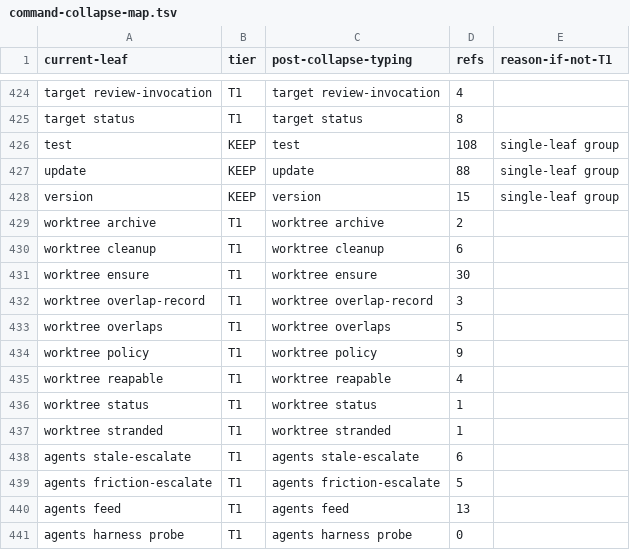
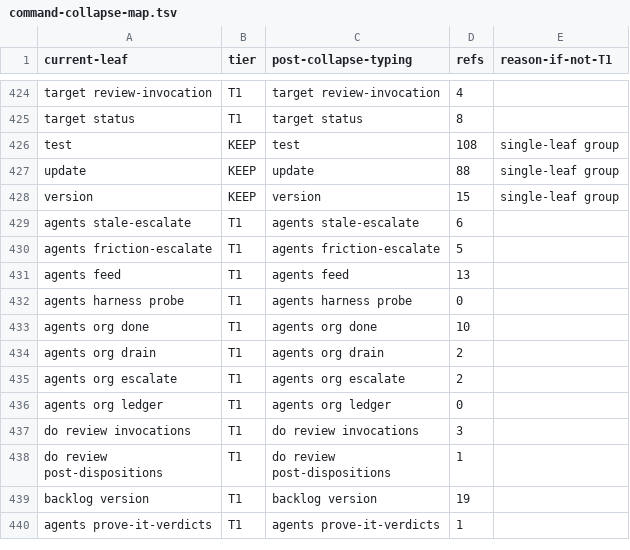
Before and after one commit to bllshttng/fno, a TSV file: scripts/ci/command-collapse-map.tsv, drawn as a sheet; only a part is shown, gaps mark what is left out; the shorter side is filled out with more unchanged rows; the diff names each change by its address in the sheet, - before the commit and + after, or states it on an @@ line.

Commit message:
fix(ci): drop the worktree root from the collapse map and command baseline
The live command surface no longer registers a Python worktree group (the
front door answers it natively), so the ratchet refuses the baseline row
and the collapse map's nine worktree rows projected a leaf that is gone.

```diff
--- a/scripts/ci/command-collapse-map.tsv
+++ b/scripts/ci/command-collapse-map.tsv
-row 429: worktree archive | T1 | worktree archive | 2
-row 430: worktree cleanup | T1 | worktree cleanup | 6
-row 431: worktree ensure | T1 | worktree ensure | 30
-row 432: worktree overlap-record | T1 | worktree overlap-record | 3
-row 433: worktree overlaps | T1 | worktree overlaps | 5
-row 434: worktree policy | T1 | worktree policy | 9
-row 435: worktree reapable | T1 | worktree reapable | 4
-row 436: worktree status | T1 | worktree status | 1
-row 437: worktree stranded | T1 | worktree stranded | 1
```
Also changed, not shown: 1 other file.
